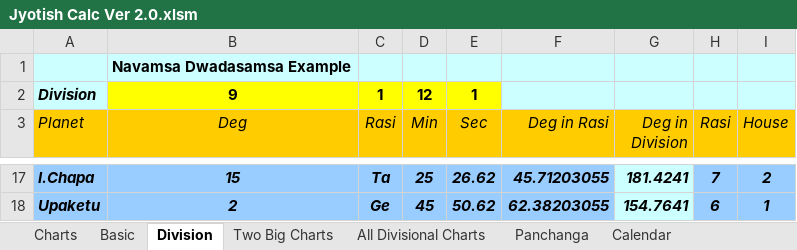
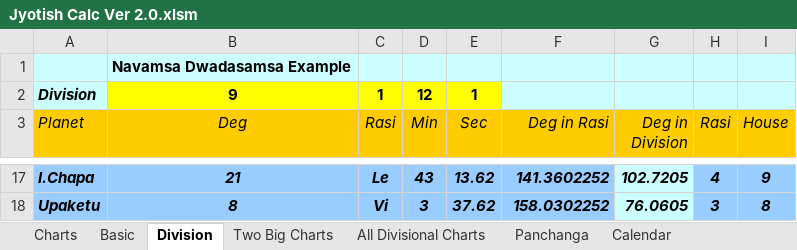
Before and after one commit to SanjayPrabhakaran/JyotishCalc, an Excel workbook: Jyotish Calc Ver 2.0.xlsm, sheet Division, drawn as a sheet; only a part is shown, gaps mark what is left out; values as stored, in another font and other column widths than the file's, no borders; the diff covers the shown part only; the diff names each change by its address in the sheet, - before the commit and + after, or states it on an @@ line.

```diff
--- a/Jyotish Calc Ver 2.0.xlsm (sheet Division)
+++ b/Jyotish Calc Ver 2.0.xlsm (sheet Division)
-B17 (Deg): 15
+B17 (Deg): 21
-C17 (Rasi): Ta
+C17 (Rasi): Le
-D17 (Min): 25
+D17 (Min): 43
-E17 (Sec): 26.62
+E17 (Sec): 13.62
-F17 (Deg in Rasi): 45.71203055
+F17 (Deg in Rasi): 141.3602252
-G17 (Deg in Division): 181.4241
+G17 (Deg in Division): 102.7205
-H17 (Rasi): 7
+H17 (Rasi): 4
-I17 (House): 2
+I17 (House): 9
-B18 (Deg): 2
+B18 (Deg): 8
-C18 (Rasi): Ge
+C18 (Rasi): Vi
-D18 (Min): 45
+D18 (Min): 3
-E18 (Sec): 50.62
+E18 (Sec): 37.62
-F18 (Deg in Rasi): 62.38203055
+F18 (Deg in Rasi): 158.0302252
-G18 (Deg in Division): 154.7641
+G18 (Deg in Division): 76.0605
-H18 (Rasi): 6
+H18 (Rasi): 3
-I18 (House): 1
+I18 (House): 8
```
Also changed, not shown: 96 edited cells elsewhere in this sheet, sheet Panchanga, sheet Calendar, sheet All Divisional Charts, sheet Basic, sheet Two Big Charts, sheet Charts, formulas that keep their value, hidden cells.
